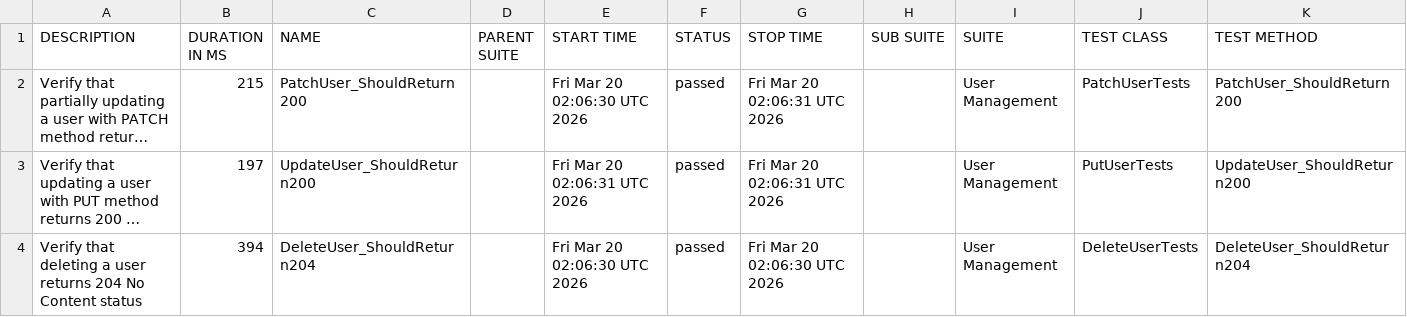
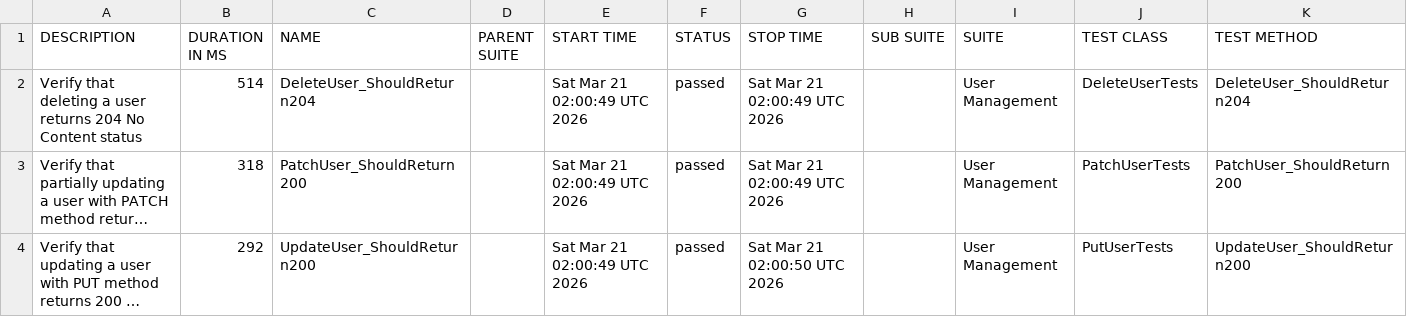
Before and after one commit to ITTVaidantGarg/Reqres-Api-GithubAction, a CSV file: regression/data/suites.csv, drawn as a sheet; long unchanged cells end in …; removed rows and columns are numbered as before the commit, all else as after; the diff names each change by its address in the sheet, - before the commit and + after, or states it on an @@ line.

```diff
--- a/regression/data/suites.csv
+++ b/regression/data/suites.csv
+row 2: Verify that deleting a user returns 204 No Content status | 514 | DeleteUser_ShouldReturn204 |  | Sat Mar 21 02:00:49 UTC 2026 | passed | Sat Mar 21 02:00:49 UTC 2026 |  | User Management | DeleteUserTests | DeleteUser_ShouldReturn204
-B3 (DURATION IN MS): 215
+B3 (DURATION IN MS): 318
-E3 (START TIME): Fri Mar 20 02:06:30 UTC 2026
+E3 (START TIME): Sat Mar 21 02:00:49 UTC 2026
-G3 (STOP TIME): Fri Mar 20 02:06:31 UTC 2026
+G3 (STOP TIME): Sat Mar 21 02:00:49 UTC 2026
-B4 (DURATION IN MS): 197
+B4 (DURATION IN MS): 292
-E4 (START TIME): Fri Mar 20 02:06:31 UTC 2026
+E4 (START TIME): Sat Mar 21 02:00:49 UTC 2026
-G4 (STOP TIME): Fri Mar 20 02:06:31 UTC 2026
+G4 (STOP TIME): Sat Mar 21 02:00:50 UTC 2026
-row 4: Verify that deleting a user returns 204 No Content status | 394 | DeleteUser_ShouldReturn204 |  | Fri Mar 20 02:06:30 UTC 2026 | passed | Fri Mar 20 02:06:30 UTC 2026 |  | User Management | DeleteUserTests | DeleteUser_ShouldReturn204
```
Also changed, not shown: 25 other files.
